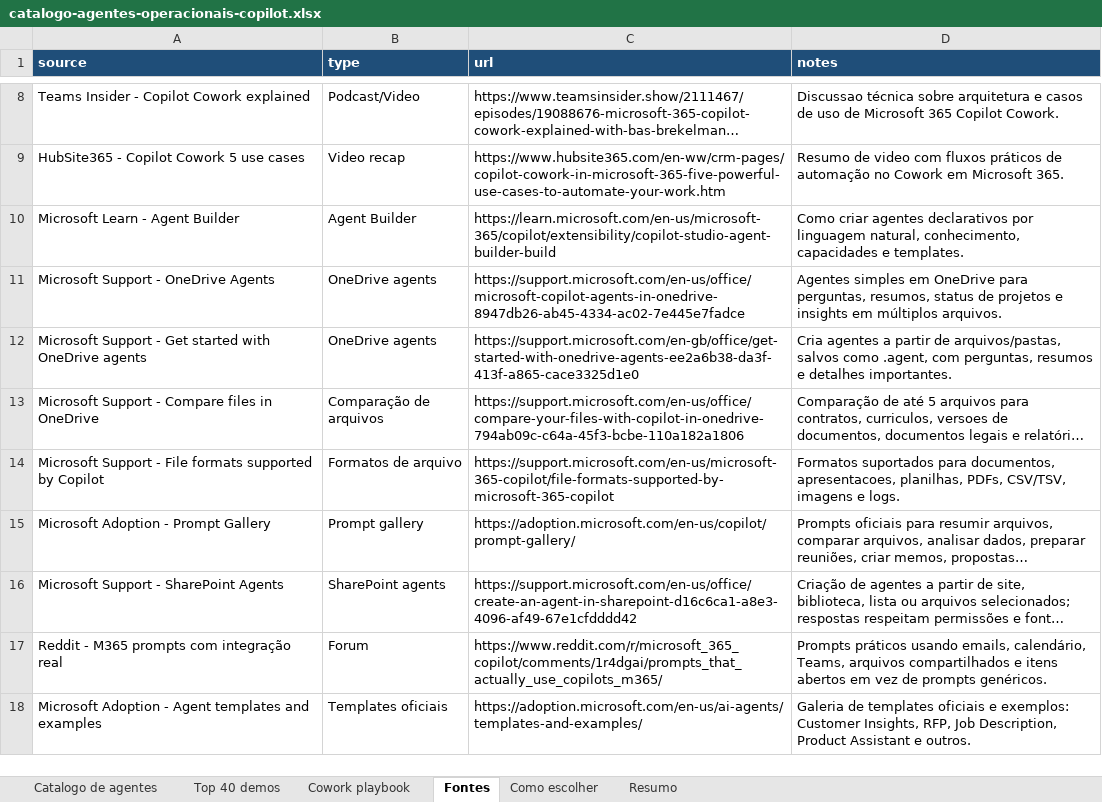
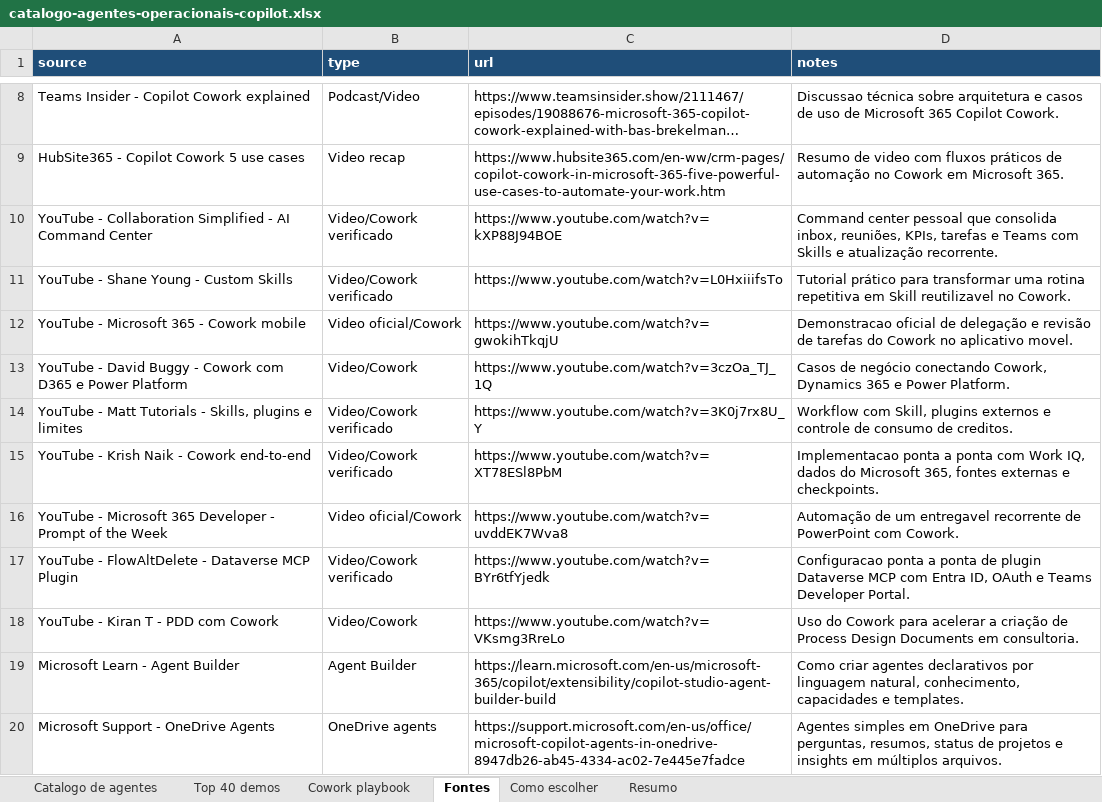
Before and after one commit to Blander-wf/copilot-agentes-dashboard, an Excel workbook: data/catalogo-agentes-operacionais-copilot.xlsx, sheet Fontes, drawn as a sheet; only a part is shown, gaps mark what is left out; the shorter side is filled out with more unchanged rows; long unchanged cells end in …; values as stored, in another font and other column widths than the file's, no borders; table styles not drawn; the diff names each change by its address in the sheet, - before the commit and + after, or states it on an @@ line.

```diff
--- a/data/catalogo-agentes-operacionais-copilot.xlsx (sheet Fontes)
+++ b/data/catalogo-agentes-operacionais-copilot.xlsx (sheet Fontes)
+row 10: YouTube - Collaboration Simplified - AI Command Center | Video/Cowork verificado | https://www.youtube.com/watch?v=kXP88J94BOE | Command center pessoal que consolida inbox, reuniões, KPIs, tarefas e Teams com Skills e atualização recorrente.
+row 11: YouTube - Shane Young - Custom Skills | Video/Cowork verificado | https://www.youtube.com/watch?v=L0HxiiifsTo | Tutorial prático para transformar uma rotina repetitiva em Skill reutilizavel no Cowork.
+row 12: YouTube - Microsoft 365 - Cowork mobile | Video oficial/Cowork | https://www.youtube.com/watch?v=gwokihTkqjU | Demonstracao oficial de delegação e revisão de tarefas do Cowork no aplicativo movel.
+row 13: YouTube - David Buggy - Cowork com D365 e Power Platform | Video/Cowork | https://www.youtube.com/watch?v=3czOa_TJ_1Q | Casos de negócio conectando Cowork, Dynamics 365 e Power Platform.
+row 14: YouTube - Matt Tutorials - Skills, plugins e limites | Video/Cowork verificado | https://www.youtube.com/watch?v=3K0j7rx8U_Y | Workflow com Skill, plugins externos e controle de consumo de creditos.
+row 15: YouTube - Krish Naik - Cowork end-to-end | Video/Cowork verificado | https://www.youtube.com/watch?v=XT78ESl8PbM | Implementacao ponta a ponta com Work IQ, dados do Microsoft 365, fontes externas e checkpoints.
+row 16: YouTube - Microsoft 365 Developer - Prompt of the Week | Video oficial/Cowork | https://www.youtube.com/watch?v=uvddEK7Wva8 | Automação de um entregavel recorrente de PowerPoint com Cowork.
+row 17: YouTube - FlowAltDelete - Dataverse MCP Plugin | Video/Cowork verificado | https://www.youtube.com/watch?v=BYr6tfYjedk | Configuracao ponta a ponta de plugin Dataverse MCP com Entra ID, OAuth e Teams Developer Portal.
+row 18: YouTube - Kiran T - PDD com Cowork | Video/Cowork | https://www.youtube.com/watch?v=VKsmg3RreLo | Uso do Cowork para acelerar a criação de Process Design Documents em consultoria.
```
Also changed, not shown: sheet Catalogo de agentes, sheet Top 40 demos, sheet Cowork playbook, sheet Resumo, charts or pictures, 9 other files.
